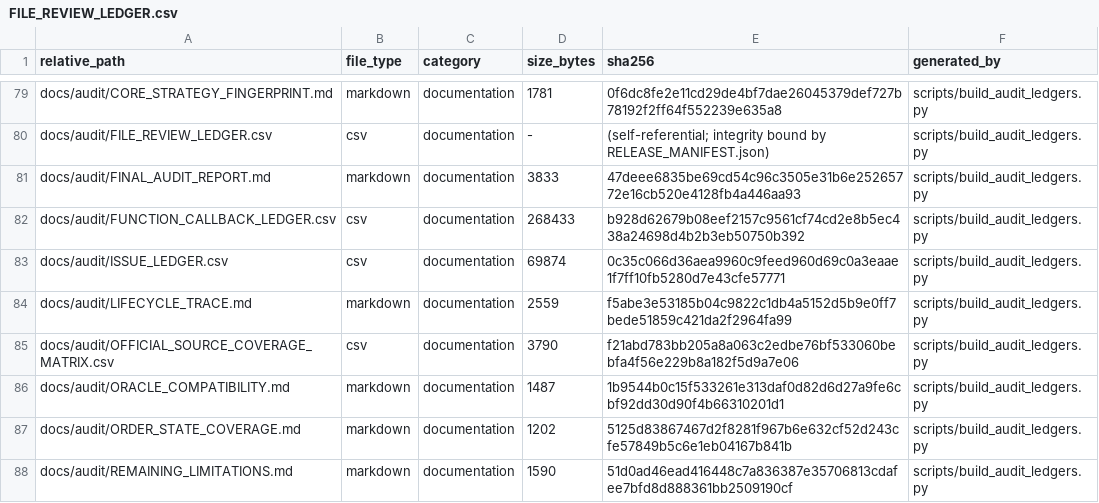
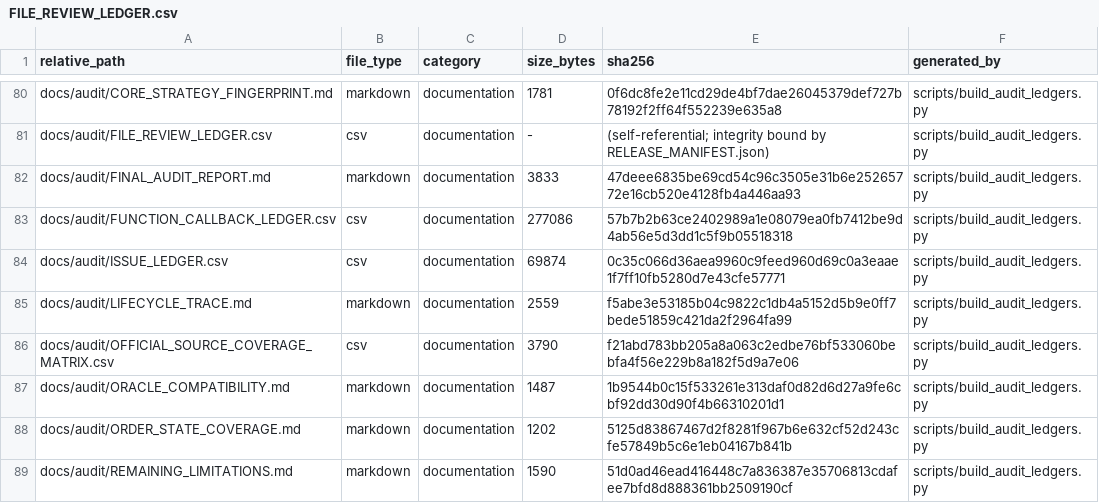
Before and after one commit to asad13-Binana/Binana-Binance-Spot-Trading-Sharia-Compliance-BOT-TestNet, a CSV file: docs/audit/FILE_REVIEW_LEDGER.csv, drawn as a sheet; only a part is shown, gaps mark what is left out; the diff covers the shown part only.

```diff
--- a/docs/audit/FILE_REVIEW_LEDGER.csv
+++ b/docs/audit/FILE_REVIEW_LEDGER.csv
@@ -81,3 +82,3 @@ docs/audit/FILE_REVIEW_LEDGER.csv,csv,documentation,-,(self-referential; integri
 docs/audit/FINAL_AUDIT_REPORT.md,markdown,documentation,3833,47deee6835be69cd54c96c3505e31b6e25265772e16cb520e4128fb4a446aa93,scripts/build_audit_ledgers.py
-docs/audit/FUNCTION_CALLBACK_LEDGER.csv,csv,documentation,268433,b928d62679b08eef2157c9561cf74cd2e8b5ec438a24698d4b2b3eb50750b392,scripts/build_audit_ledgers.py
+docs/audit/FUNCTION_CALLBACK_LEDGER.csv,csv,documentation,277086,57b7b2b63ce2402989a1e08079ea0fb7412be9d4ab56e5d3dd1c5f9b05518318,scripts/build_audit_ledgers.py
 docs/audit/ISSUE_LEDGER.csv,csv,documentation,69874,0c35c066d36aea9960c9feed960d69c0a3eaae1f7ff10fb5280d7e43cfe57771,scripts/build_audit_ledgers.py
```
Also changed, not shown: 5 added rows and 2 edited cells elsewhere in this file, 9 other files.
